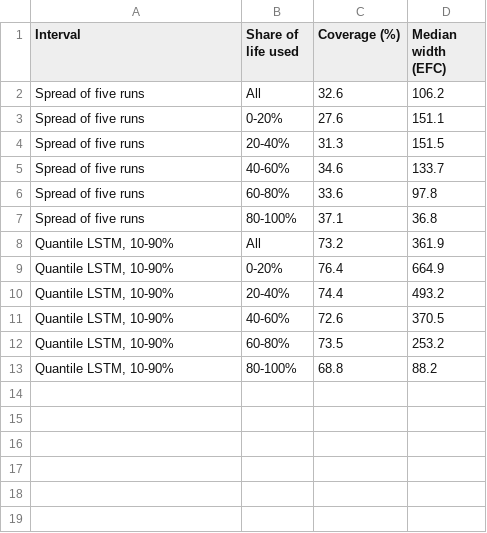
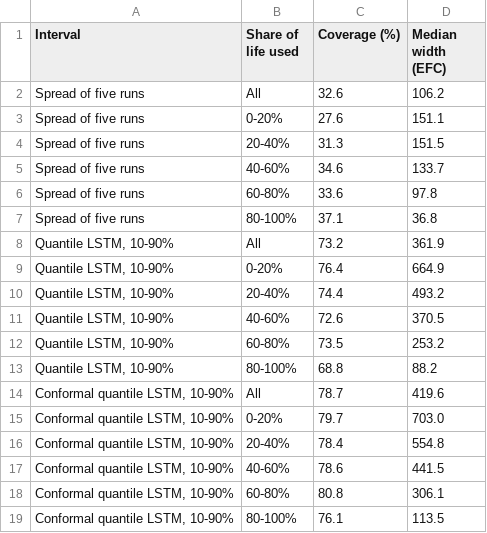
Before and after one commit to junbo9/battery-rul-lstm-attention, a CSV file: figures/interval_coverage.csv, drawn as a sheet; the diff names each change by its address in the sheet, - before the commit and + after, or states it on an @@ line.

```diff
--- a/figures/interval_coverage.csv
+++ b/figures/interval_coverage.csv
+row 14: Conformal quantile LSTM, 10-90% | All | 78.7 | 419.6
+row 15: Conformal quantile LSTM, 10-90% | 0-20% | 79.7 | 703.0
+row 16: Conformal quantile LSTM, 10-90% | 20-40% | 78.4 | 554.8
+row 17: Conformal quantile LSTM, 10-90% | 40-60% | 78.6 | 441.5
+row 18: Conformal quantile LSTM, 10-90% | 60-80% | 80.8 | 306.1
+row 19: Conformal quantile LSTM, 10-90% | 80-100% | 76.1 | 113.5
```
Also changed, not shown: figures/error_by_stage.csv, 8 other files.
